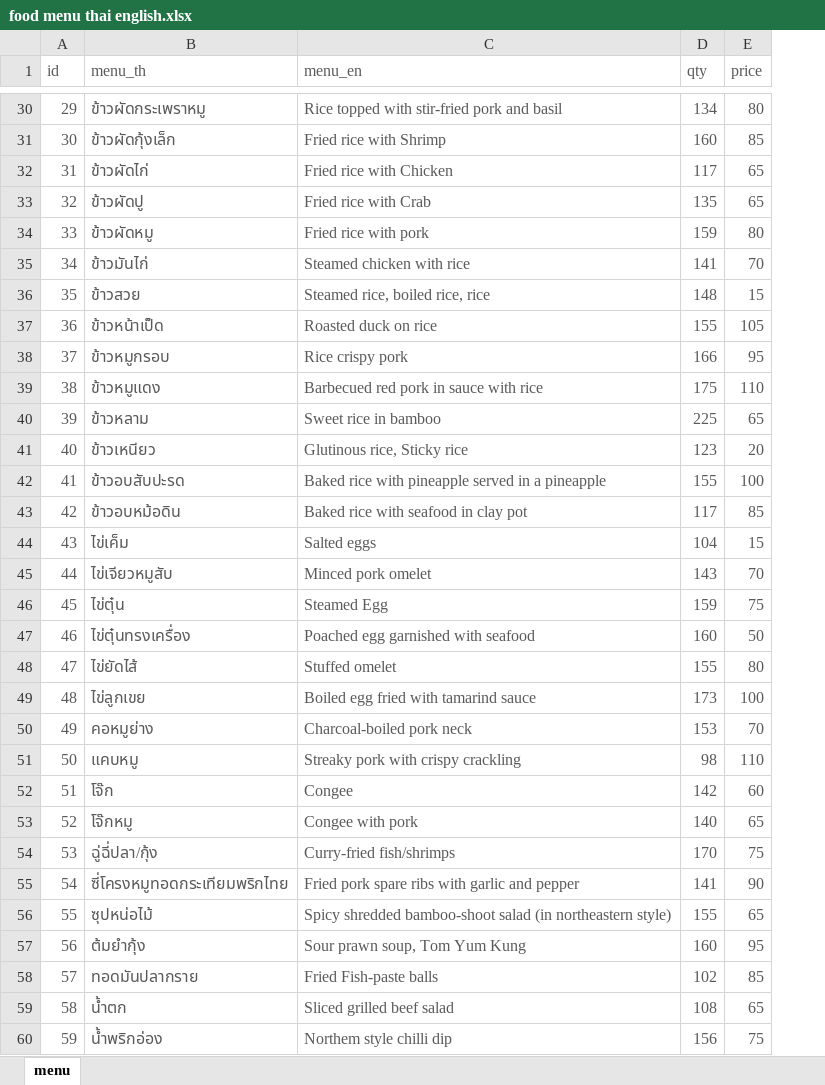
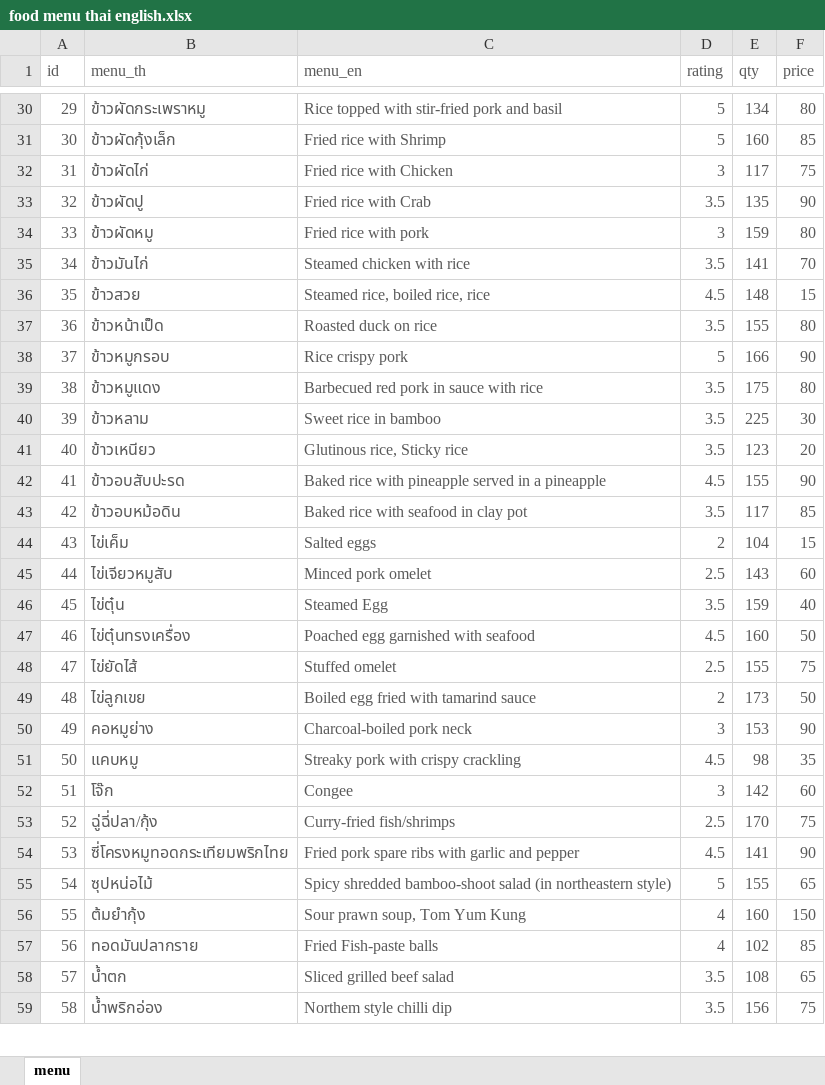
Before and after one commit to prasertcbs/powerbi, an Excel workbook: data/food menu thai english.xlsx, sheet menu, drawn as a sheet; only a part is shown, gaps mark what is left out; values as stored, in another font and other column widths than the file's, no borders; removed rows and columns are numbered as before the commit, all else as after; the diff covers the shown part only; the diff names each change by its address in the sheet, - before the commit and + after, or states it on an @@ line.

Commit message:
update food menu

```diff
--- a/data/food menu thai english.xlsx (sheet menu)
+++ b/data/food menu thai english.xlsx (sheet menu)
+column D (rating), rows 30-59: 5 | 5 | 3 | 3.5 | 3 | 3.5 | 4.5 | 3.5 | 5 | 3.5 | 3.5 | 3.5 | 4.5 | 3.5 | 2 | 2.5 | 3.5 | 4.5 | 2.5 | 2 | 3 | 4.5 | 3 | 2.5 | 4.5 | 5 | 4 | 4 | 3.5 | 3.5
-F32 (price): 65
+F32 (price): 75
-F33 (price): 65
+F33 (price): 90
-F37 (price): 105
+F37 (price): 80
-F38 (price): 95
+F38 (price): 90
-F39 (price): 110
+F39 (price): 80
-F40 (price): 65
+F40 (price): 30
-F42 (price): 100
+F42 (price): 90
-F45 (price): 70
+F45 (price): 60
-F46 (price): 75
+F46 (price): 40
-F48 (price): 80
+F48 (price): 75
-F49 (price): 100
+F49 (price): 50
-F50 (price): 70
+F50 (price): 90
-F51 (price): 110
+F51 (price): 35
-row 53: 52 | โจ๊กหมู | Congee with pork | 140 | 65
@@ column A (id) renumbered from row 53 down @@
-F56 (price): 95
+F56 (price): 150
```
Also changed, not shown: 18 edited cells elsewhere in this sheet.
